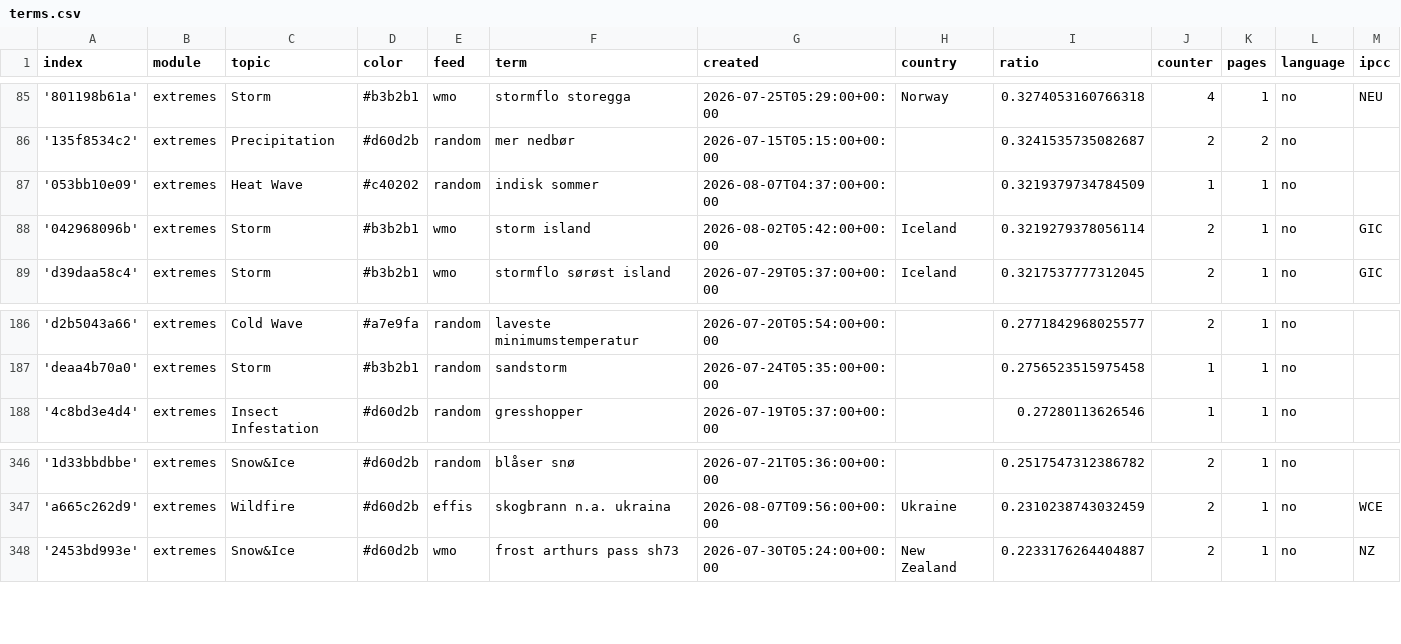
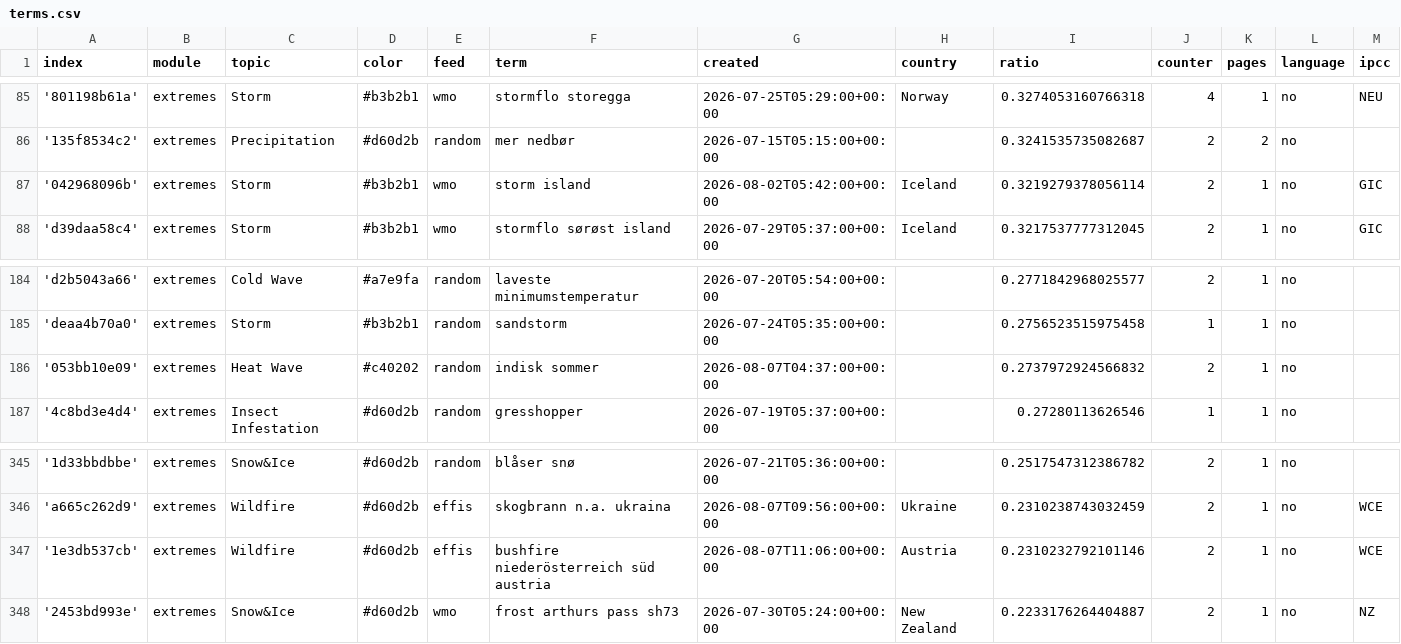
Before and after one commit to sonjanews/norwegianExtreme, a CSV file: terms.csv, drawn as a sheet; only a part is shown, gaps mark what is left out; removed rows and columns are numbered as before the commit, all else as after; rows hold the shown columns only; the diff covers the shown part only; the diff names each change by its address in the sheet, - before the commit and + after, or states it on an @@ line.

```diff
--- a/terms.csv
+++ b/terms.csv
-row 87: '053bb10e09' | extremes | Heat Wave | #c40202 | random | indisk sommer | 2026-08-07T04:37:00+00:00 |  | 0.3219379734784509 | 1 | 1 | no
+row 186: '053bb10e09' | extremes | Heat Wave | #c40202 | random | indisk sommer | 2026-08-07T04:37:00+00:00 |  | 0.2737972924566832 | 2 | 1 | no
+row 347: '1e3db537cb' | extremes | Wildfire | #d60d2b | effis | bushfire niederösterreich süd austria | 2026-08-07T11:06:00+00:00 | Austria | 0.2310232792101146 | 2 | 1 | no | WCE
```
Also changed, not shown: 2 added rows and 3 removed rows elsewhere in this file.
